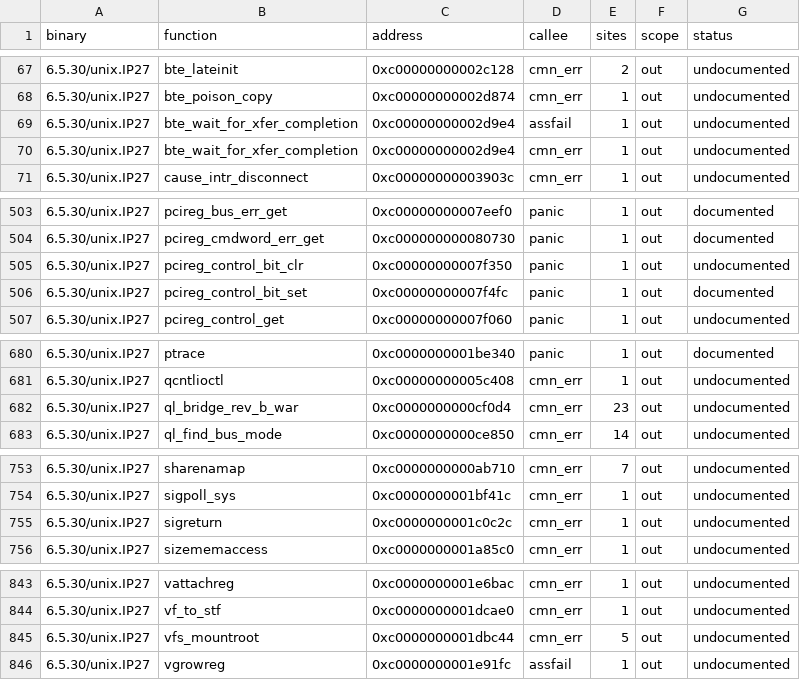
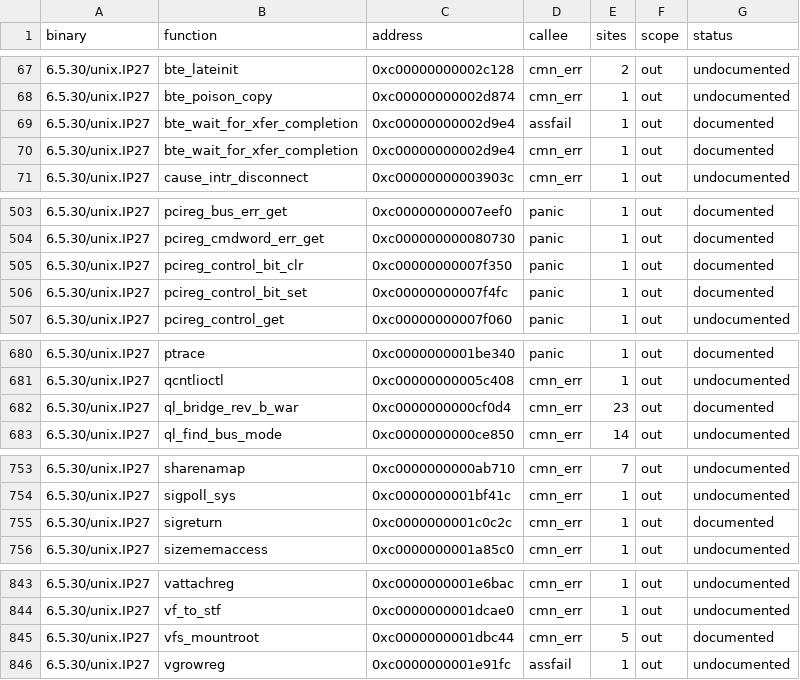
Before and after one commit to jamesbraid/kudzu, a TSV file: docs/inventory/panics.tsv, drawn as a sheet; only a part is shown, gaps mark what is left out; the diff covers the shown part only.

```diff
--- a/docs/inventory/panics.tsv
+++ b/docs/inventory/panics.tsv
@@ -68,4 +68,4 @@ binary	function	address	callee	sites	scope	status
 6.5.30/unix.IP27	bte_poison_copy	0xc00000000002d874	cmn_err	1	out	undocumented
-6.5.30/unix.IP27	bte_wait_for_xfer_completion	0xc00000000002d9e4	assfail	1	out	undocumented
-6.5.30/unix.IP27	bte_wait_for_xfer_completion	0xc00000000002d9e4	cmn_err	1	out	undocumented
+6.5.30/unix.IP27	bte_wait_for_xfer_completion	0xc00000000002d9e4	assfail	1	out	documented
+6.5.30/unix.IP27	bte_wait_for_xfer_completion	0xc00000000002d9e4	cmn_err	1	out	documented
 6.5.30/unix.IP27	cause_intr_disconnect	0xc00000000003903c	cmn_err	1	out	undocumented
@@ -504,3 +504,3 @@ binary	function	address	callee	sites	scope	status
 6.5.30/unix.IP27	pcireg_cmdword_err_get	0xc000000000080730	panic	1	out	documented
-6.5.30/unix.IP27	pcireg_control_bit_clr	0xc00000000007f350	panic	1	out	undocumented
+6.5.30/unix.IP27	pcireg_control_bit_clr	0xc00000000007f350	panic	1	out	documented
 6.5.30/unix.IP27	pcireg_control_bit_set	0xc00000000007f4fc	panic	1	out	documented
@@ -681,3 +681,3 @@ binary	function	address	callee	sites	scope	status
 6.5.30/unix.IP27	qcntlioctl	0xc00000000005c408	cmn_err	1	out	undocumented
-6.5.30/unix.IP27	ql_bridge_rev_b_war	0xc0000000000cf0d4	cmn_err	23	out	undocumented
+6.5.30/unix.IP27	ql_bridge_rev_b_war	0xc0000000000cf0d4	cmn_err	23	out	documented
 6.5.30/unix.IP27	ql_find_bus_mode	0xc0000000000ce850	cmn_err	14	out	undocumented
@@ -754,3 +754,3 @@ binary	function	address	callee	sites	scope	status
 6.5.30/unix.IP27	sigpoll_sys	0xc0000000001bf41c	cmn_err	1	out	undocumented
-6.5.30/unix.IP27	sigreturn	0xc0000000001c0c2c	cmn_err	1	out	undocumented
+6.5.30/unix.IP27	sigreturn	0xc0000000001c0c2c	cmn_err	1	out	documented
 6.5.30/unix.IP27	sizememaccess	0xc0000000001a85c0	cmn_err	1	out	undocumented
@@ -844,3 +844,3 @@ binary	function	address	callee	sites	scope	status
 6.5.30/unix.IP27	vf_to_stf	0xc0000000001dcae0	cmn_err	1	out	undocumented
-6.5.30/unix.IP27	vfs_mountroot	0xc0000000001dbc44	cmn_err	5	out	undocumented
+6.5.30/unix.IP27	vfs_mountroot	0xc0000000001dbc44	cmn_err	5	out	documented
 6.5.30/unix.IP27	vgrowreg	0xc0000000001e91fc	assfail	1	out	undocumented
```
Also changed, not shown: 9 edited cells elsewhere in this file, docs/inventory/selectors.tsv, docs/inventory/syscalls.tsv.
